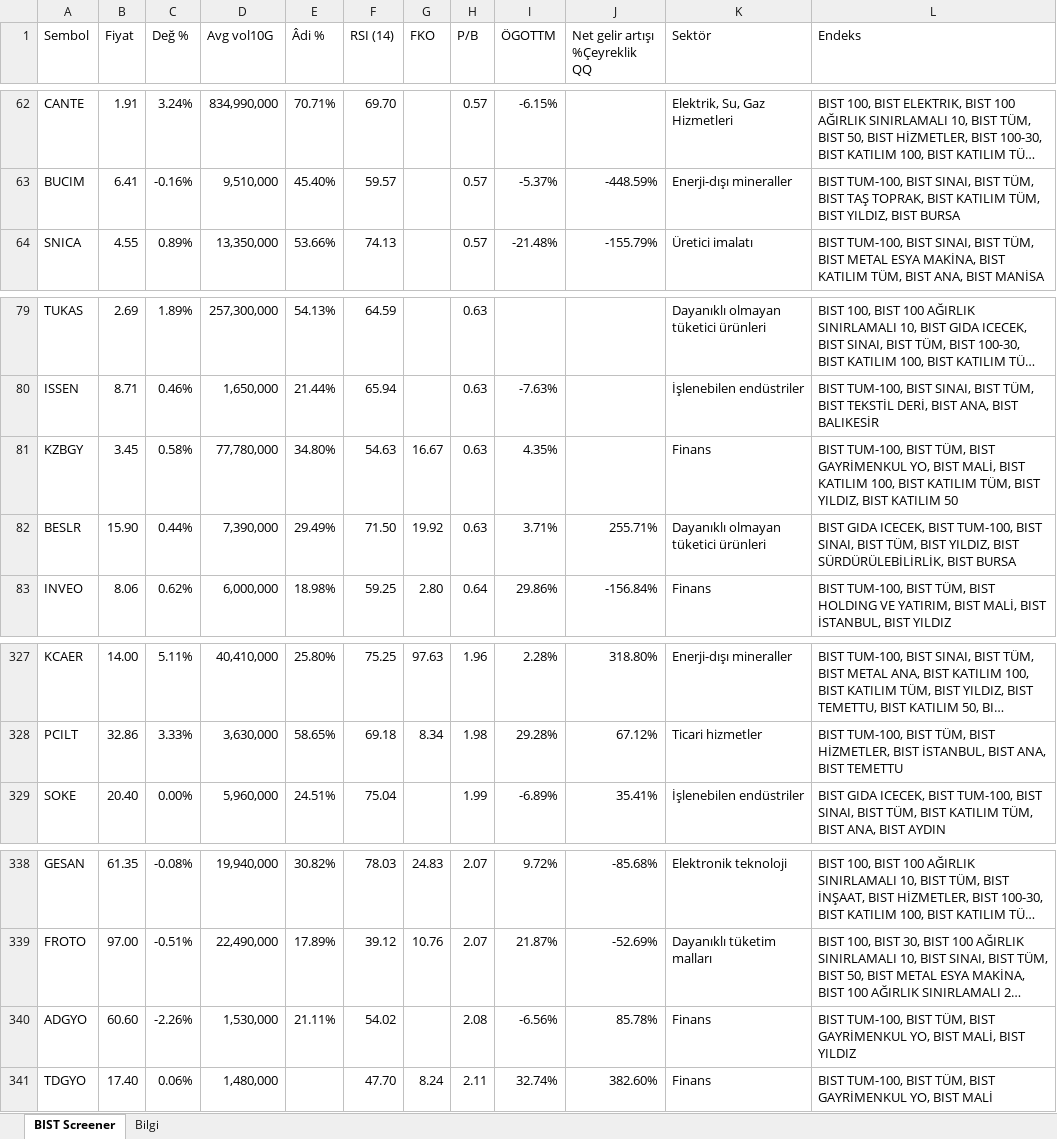
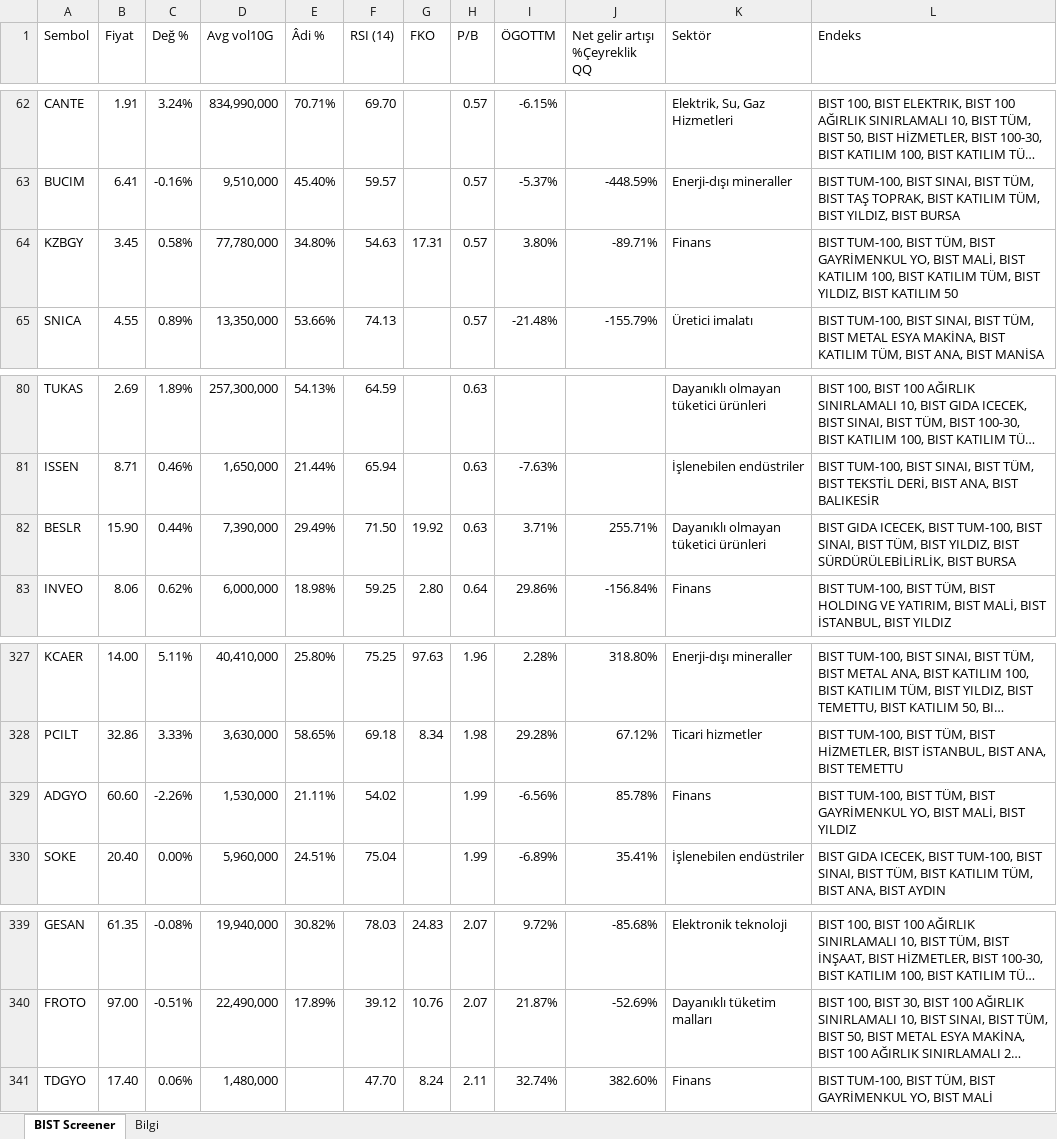
Before and after one commit to fkcengizhan-crypto/twhissefiltre, an Excel workbook: data/bist_screener_2026-05-11.xlsx, sheet BIST Screener, drawn as a sheet; only a part is shown, gaps mark what is left out; long unchanged cells end in …; values as stored, in another font and other column widths than the file's, no cell formats; removed rows and columns are numbered as before the commit, all else as after; the diff covers the shown part only; the diff names each change by its address in the sheet, - before the commit and + after, or states it on an @@ line.

```diff
--- a/data/bist_screener_2026-05-11.xlsx (sheet BIST Screener)
+++ b/data/bist_screener_2026-05-11.xlsx (sheet BIST Screener)
+row 64: KZBGY | 3.45 | 0.58% | 77,780,000 | 34.80% | 54.63 | 17.31 | 0.57 | 3.80% | -89.71% | Finans | BIST TUM-100, BIST TÜM, BIST GAYRİMENKUL YO, BIST MALİ, BIST KATILIM 100, BIST KATILIM TÜM, BIST YILDIZ, BIST KATILIM 50
-row 81: KZBGY | 3.45 | 0.58% | 77,780,000 | 34.80% | 54.63 | 16.67 | 0.63 | 4.35% |  | Finans | BIST TUM-100, BIST TÜM, BIST GAYRİMENKUL YO, BIST MALİ, BIST KATILIM 100, BIST KATILIM TÜM, BIST YILDIZ, BIST KATILIM 50
+row 329: ADGYO | 60.60 | -2.26% | 1,530,000 | 21.11% | 54.02 |  | 1.99 | -6.56% | 85.78% | Finans | BIST TUM-100, BIST TÜM, BIST GAYRİMENKUL YO, BIST MALİ, BIST YILDIZ
-row 340: ADGYO | 60.60 | -2.26% | 1,530,000 | 21.11% | 54.02 |  | 2.08 | -6.56% | 85.78% | Finans | BIST TUM-100, BIST TÜM, BIST GAYRİMENKUL YO, BIST MALİ, BIST YILDIZ
```
Also changed, not shown: 24 moved rows elsewhere in this sheet, sheet Bilgi, cell formats, data/bist_screener_latest.xlsx.
